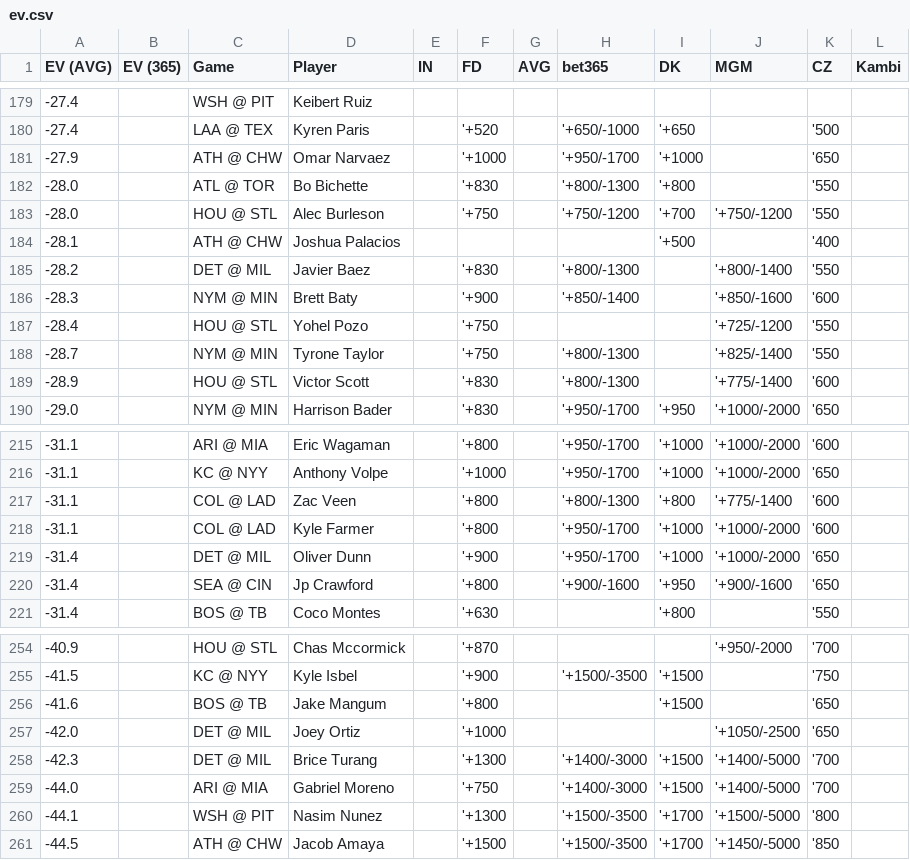
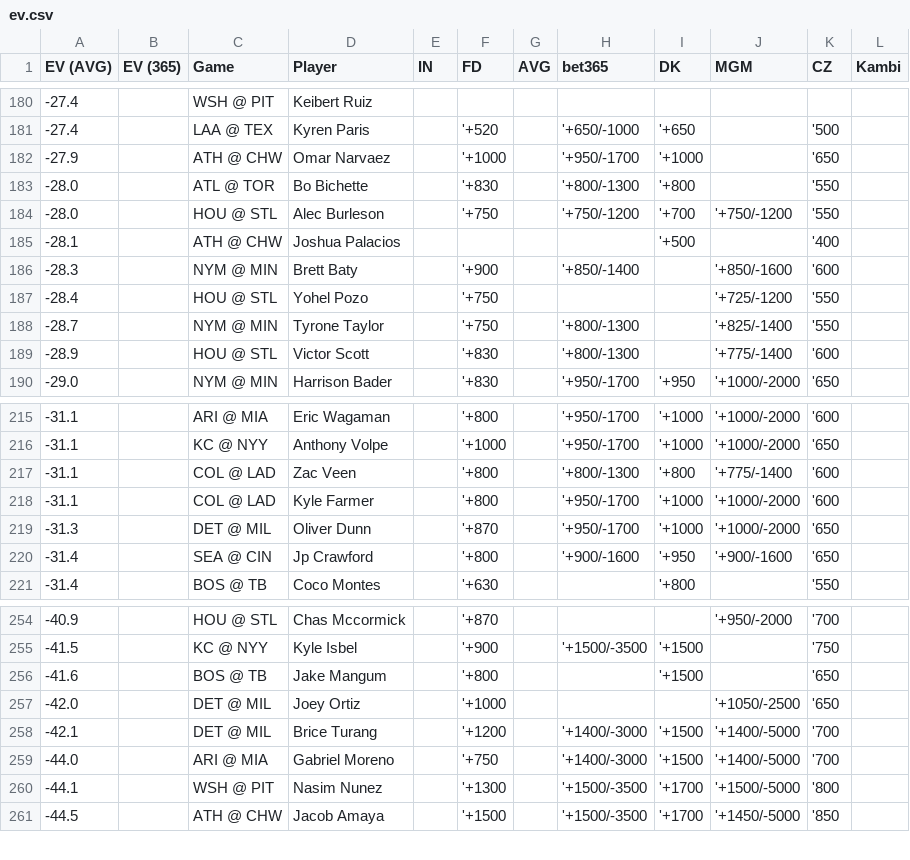
Before and after one commit to zhecht/lines, a CSV file: static/dingers/ev.csv, drawn as a sheet; only a part is shown, gaps mark what is left out; the diff covers the shown part only.

```diff
--- a/static/dingers/ev.csv
+++ b/static/dingers/ev.csv
@@ -184,3 +185,2 @@ EV (AVG)	EV (365)	Game	Player	IN	FD	AVG	bet365	DK	MGM	CZ	Kambi
 -28.1		ATH @ CHW	Joshua Palacios					'+500		'400	
--28.2		DET @ MIL	Javier Baez		'+830		'+800/-1300		'+800/-1400	'550	
 -28.3		NYM @ MIN	Brett Baty		'+900		'+850/-1400		'+850/-1600	'600	
@@ -218,3 +218,3 @@ EV (AVG)	EV (365)	Game	Player	IN	FD	AVG	bet365	DK	MGM	CZ	Kambi
 -31.1		COL @ LAD	Kyle Farmer		'+800		'+950/-1700	'+1000	'+1000/-2000	'600	
--31.4		DET @ MIL	Oliver Dunn		'+900		'+950/-1700	'+1000	'+1000/-2000	'650	
+-31.3		DET @ MIL	Oliver Dunn		'+870		'+950/-1700	'+1000	'+1000/-2000	'650	
 -31.4		SEA @ CIN	Jp Crawford		'+800		'+900/-1600	'+950	'+900/-1600	'650	
@@ -257,3 +257,3 @@ EV (AVG)	EV (365)	Game	Player	IN	FD	AVG	bet365	DK	MGM	CZ	Kambi
 -42.0		DET @ MIL	Joey Ortiz		'+1000				'+1050/-2500	'650	
--42.3		DET @ MIL	Brice Turang		'+1300		'+1400/-3000	'+1500	'+1400/-5000	'700	
+-42.1		DET @ MIL	Brice Turang		'+1200		'+1400/-3000	'+1500	'+1400/-5000	'700	
 -44.0		ARI @ MIA	Gabriel Moreno		'+750		'+1400/-3000	'+1500	'+1400/-5000	'700	
```
Also changed, not shown: 4 added rows and 3 removed rows elsewhere in this file, 8 other files.
